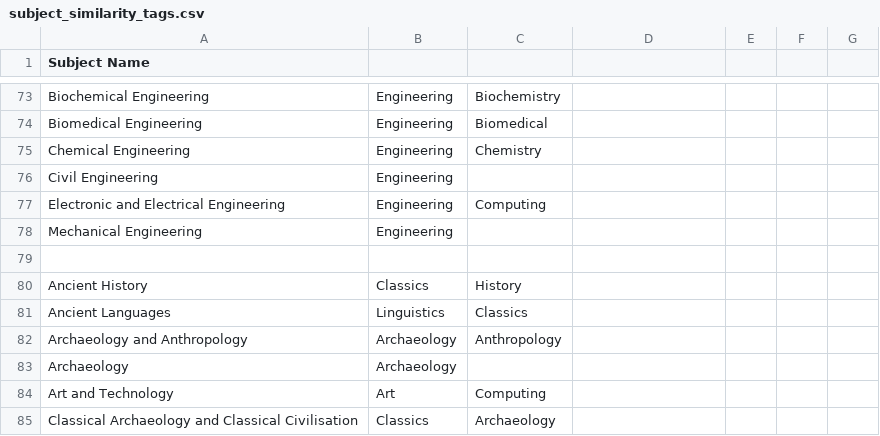
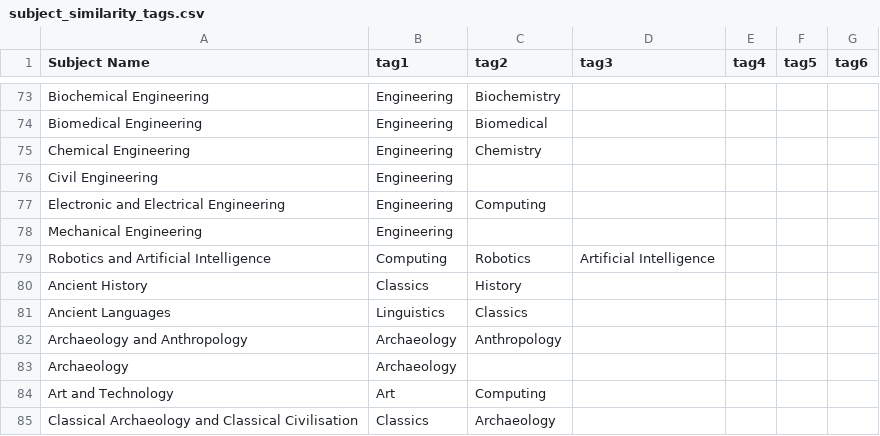
Before and after one commit to Danjones-DJ/Degree-Matchmaker_DJ, a CSV file: subject_similarity_tags.csv, drawn as a sheet; only a part is shown, gaps mark what is left out; the diff names each change by its address in the sheet, - before the commit and + after, or states it on an @@ line.

Commit message:
Add files via upload

```diff
--- a/subject_similarity_tags.csv
+++ b/subject_similarity_tags.csv
-B1: (empty)
+B1: tag1
-C1: (empty)
+C1: tag2
-D1: (empty)
+D1: tag3
-E1: (empty)
+E1: tag4
-F1: (empty)
+F1: tag5
-G1: (empty)
+G1: tag6
-row 79: (empty)
+row 79: Robotics and Artificial Intelligence | Computing | Robotics | Artificial Intelligence
```
